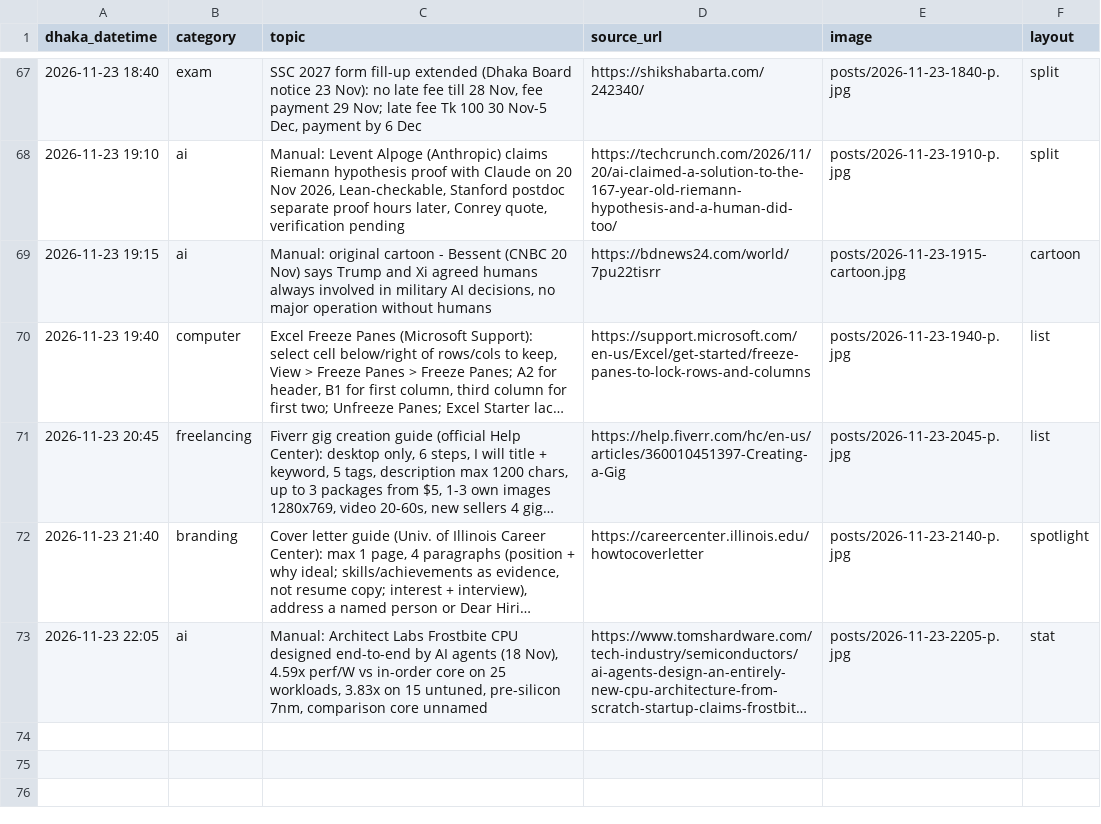
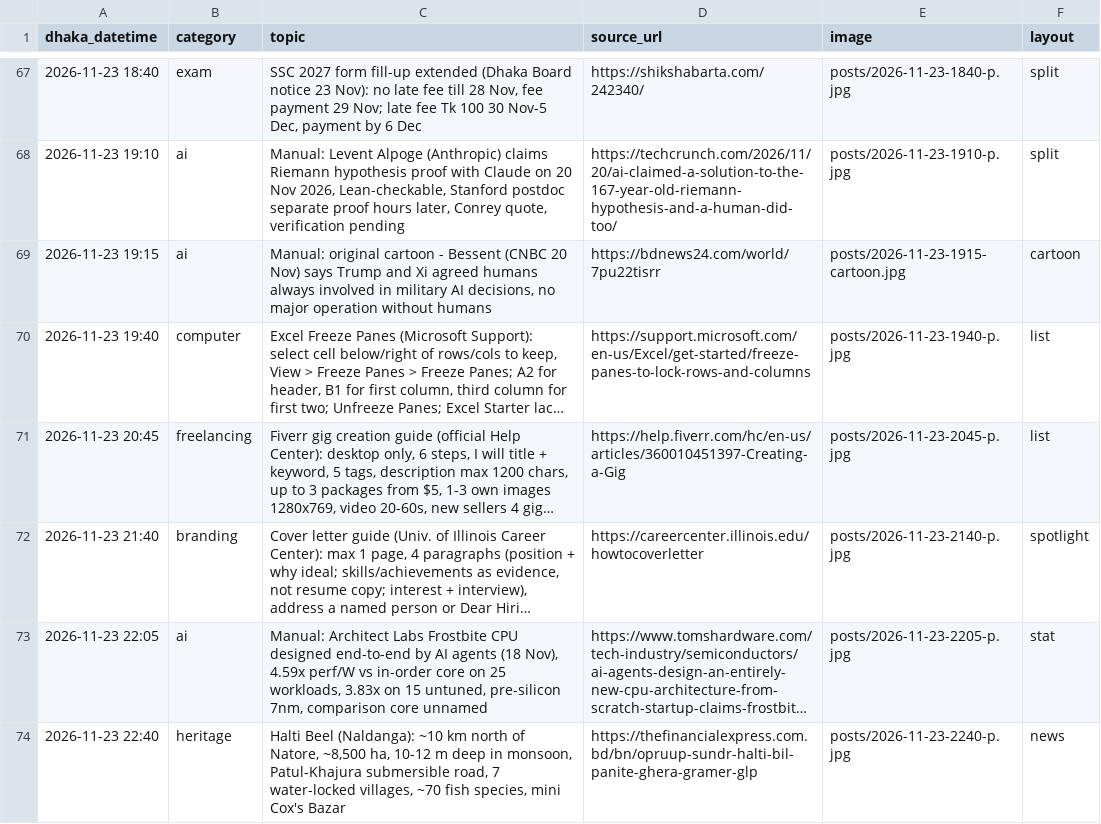
Before and after one commit to Rajibnt/codexnatore, a CSV file: ready/log.csv, drawn as a sheet; only a part is shown, gaps mark what is left out; long unchanged cells end in …; the diff names each change by its address in the sheet, - before the commit and + after, or states it on an @@ line.

```diff
--- a/ready/log.csv
+++ b/ready/log.csv
+row 74: 2026-11-23 22:40 | heritage | Halti Beel (Naldanga): ~10 km north of Natore, ~8,500 ha, 10-12 m deep in monsoon, Patul-Khajura submersible road, 7 water-locked villages, ~70 fish species, mini Cox's Bazar | https://thefinancialexpress.com.bd/bn/opruup-sundr-halti-bil-panite-ghera-gramer-glp | posts/2026-11-23-2240-p.jpg | news
```
Also changed, not shown: 4 other files.
